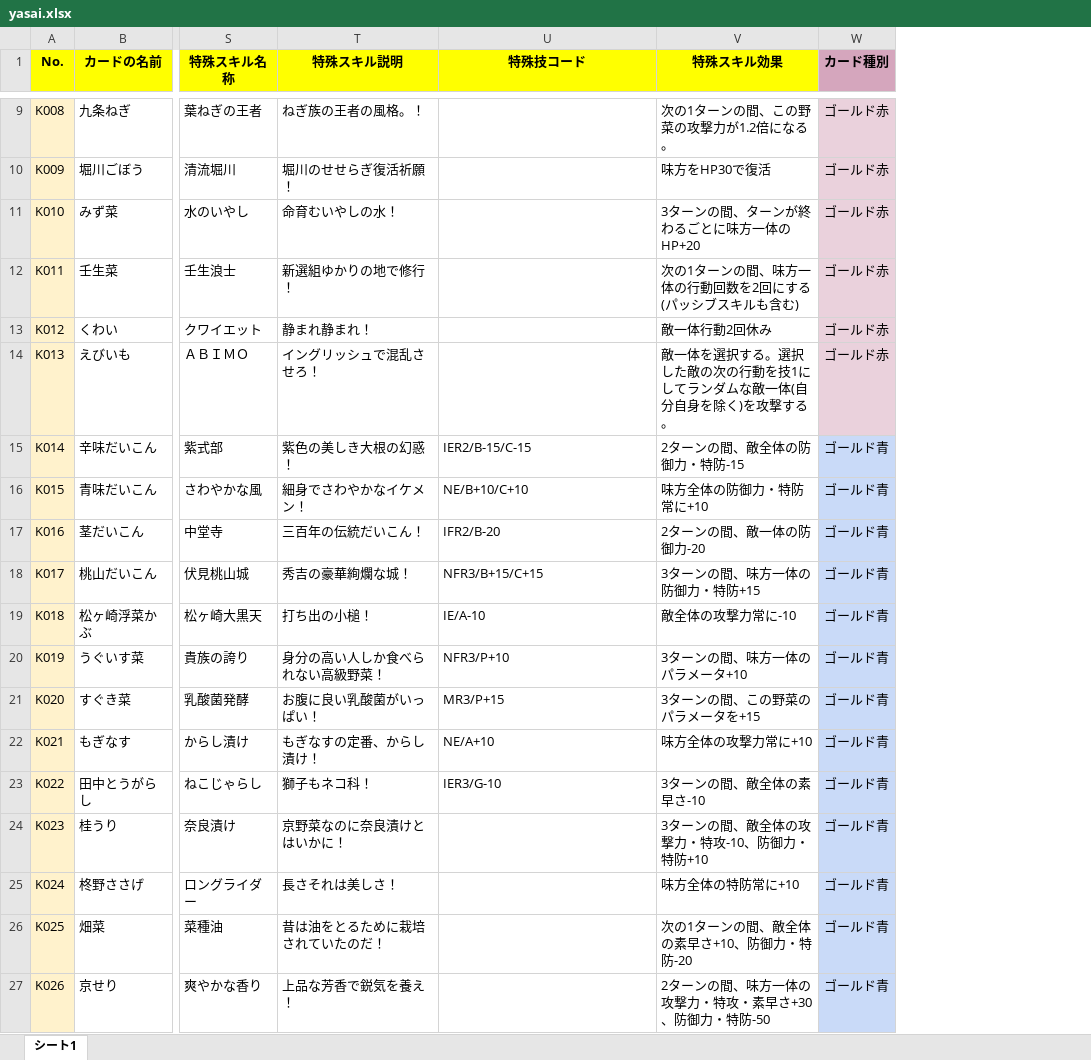
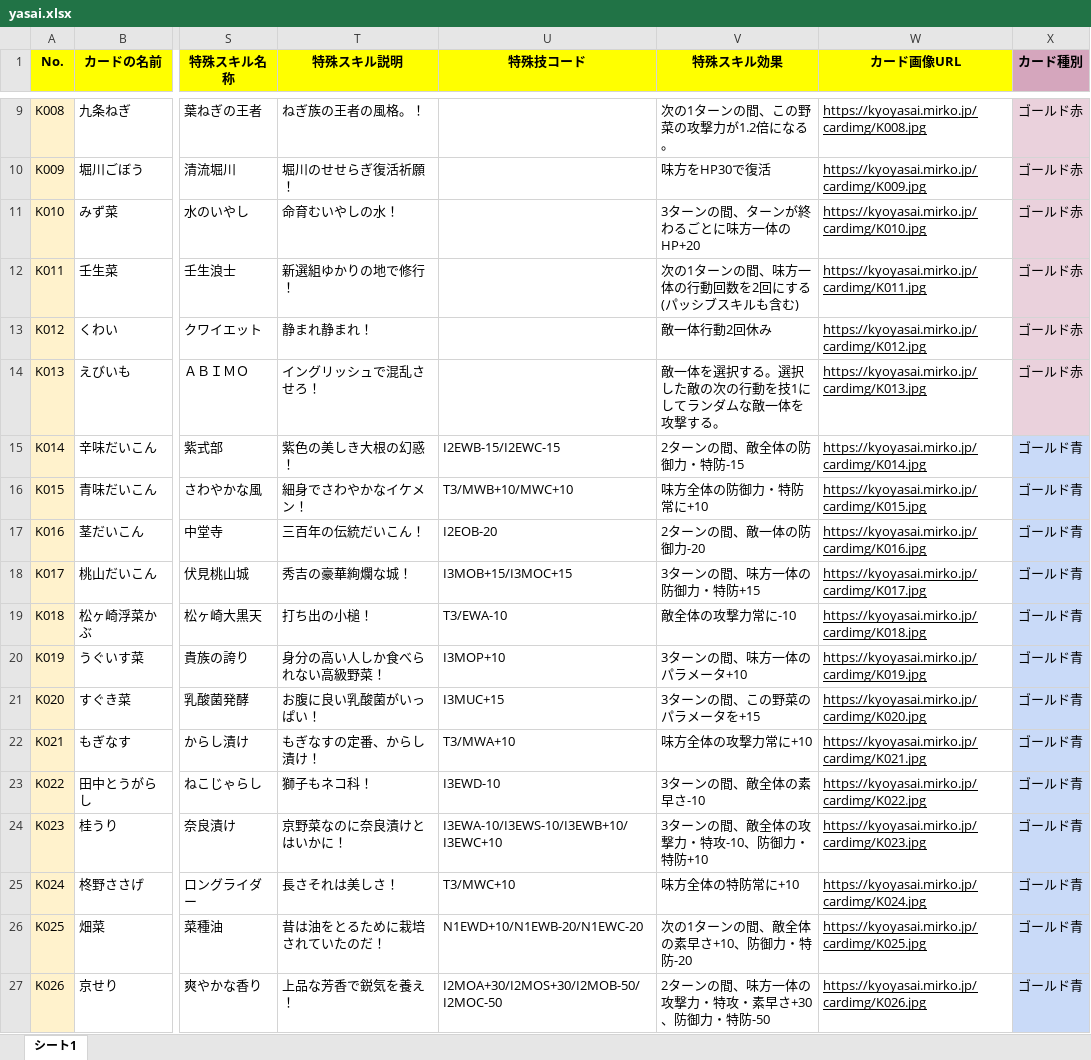
Before and after one commit to MasahiroHayashi/kyoyasai, an Excel workbook: data/yasai.xlsx, sheet シート1, drawn as a sheet; only a part is shown, gaps mark what is left out; values as stored, in another font and other column widths than the file's, no borders; charts and pictures not drawn; the diff covers the shown part only; the diff names each change by its address in the sheet, - before the commit and + after, or states it on an @@ line.

```diff
--- a/data/yasai.xlsx (sheet シート1)
+++ b/data/yasai.xlsx (sheet シート1)
+column W (カード画像URL), rows 9-27: https://kyoyasai.mirko.jp/cardimg/K008.jpg | https://kyoyasai.mirko.jp/cardimg/K009.jpg | https://kyoyasai.mirko.jp/cardimg/K010.jpg | https://kyoyasai.mirko.jp/cardimg/K011.jpg | https://kyoyasai.mirko.jp/cardimg/K012.jpg | https://kyoyasai.mirko.jp/cardimg/K013.jpg | https://kyoyasai.mirko.jp/cardimg/K014.jpg | https://kyoyasai.mirko.jp/cardimg/K015.jpg | https://kyoyasai.mirko.jp/cardimg/K016.jpg | https://kyoyasai.mirko.jp/cardimg/K017.jpg | https://kyoyasai.mirko.jp/cardimg/K018.jpg | https://kyoyasai.mirko.jp/cardimg/K019.jpg | https://kyoyasai.mirko.jp/cardimg/K020.jpg | https://kyoyasai.mirko.jp/cardimg/K021.jpg | https://kyoyasai.mirko.jp/cardimg/K022.jpg | https://kyoyasai.mirko.jp/cardimg/K023.jpg | https://kyoyasai.mirko.jp/cardimg/K024.jpg | https://kyoyasai.mirko.jp/cardimg/K025.jpg | https://kyoyasai.mirko.jp/cardimg/K026.jpg
-V14 (特殊スキル効果): 敵一体を選択する。選択した敵の次の行動を技1にしてランダムな敵一体(自分自身を除く)を攻撃する。
+V14 (特殊スキル効果): 敵一体を選択する。選択した敵の次の行動を技1にしてランダムな敵一体を攻撃する。
-U15 (特殊技コード): IER2/B-15/C-15
+U15 (特殊技コード): I2EWB-15/I2EWC-15
-U16 (特殊技コード): NE/B+10/C+10
+U16 (特殊技コード): T3/MWB+10/MWC+10
-U17 (特殊技コード): IFR2/B-20
+U17 (特殊技コード): I2EOB-20
-U18 (特殊技コード): NFR3/B+15/C+15
+U18 (特殊技コード): I3MOB+15/I3MOC+15
-U19 (特殊技コード): IE/A-10
+U19 (特殊技コード): T3/EWA-10
-U20 (特殊技コード): NFR3/P+10
+U20 (特殊技コード): I3MOP+10
-U21 (特殊技コード): MR3/P+15
+U21 (特殊技コード): I3MUC+15
-U22 (特殊技コード): NE/A+10
+U22 (特殊技コード): T3/MWA+10
-U23 (特殊技コード): IER3/G-10
+U23 (特殊技コード): I3EWD-10
-U24 (特殊技コード): (empty)
+U24 (特殊技コード): I3EWA-10/I3EWS-10/I3EWB+10/I3EWC+10
-U25 (特殊技コード): (empty)
+U25 (特殊技コード): T3/MWC+10
-U26 (特殊技コード): (empty)
+U26 (特殊技コード): N1EWD+10/N1EWB-20/N1EWC-20
-U27 (特殊技コード): (empty)
+U27 (特殊技コード): I2MOA+30/I2MOS+30/I2MOB-50/I2MOC-50
```
Also changed, not shown: 20 edited cells elsewhere in this sheet, charts or pictures, 2 other files.
